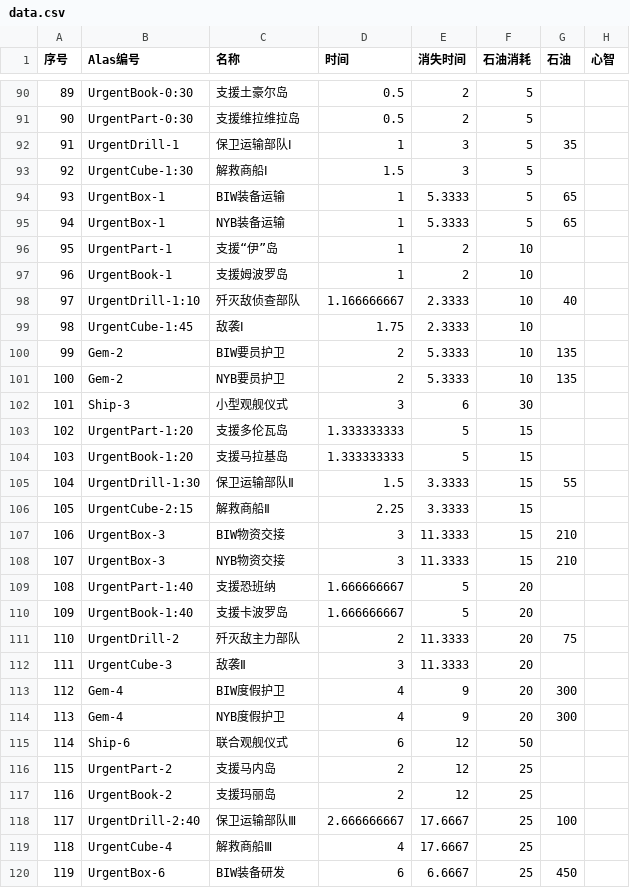
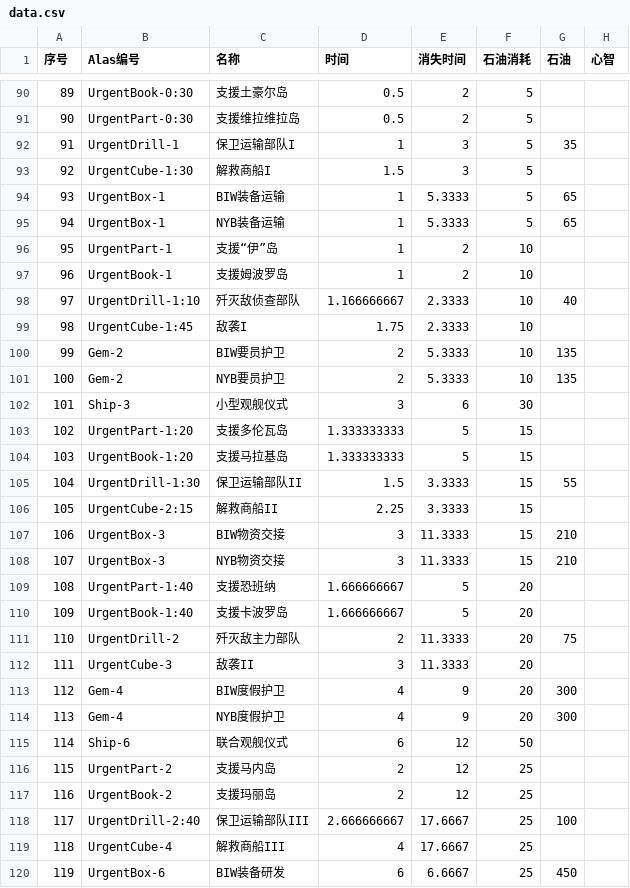
Before and after one commit to Zuosizhu/AzurLaneCommissionSimulator, a CSV file: CommissionSimulator/data.csv, drawn as a sheet; only a part is shown, gaps mark what is left out; the diff covers the shown part only; the diff names each change by its address in the sheet, - before the commit and + after, or states it on an @@ line.

```diff
--- a/CommissionSimulator/data.csv
+++ b/CommissionSimulator/data.csv
-C92 (名称): 保卫运输部队Ⅰ
+C92 (名称): 保卫运输部队I
-C93 (名称): 解救商船Ⅰ
+C93 (名称): 解救商船I
-C99 (名称): 敌袭Ⅰ
+C99 (名称): 敌袭I
-C105 (名称): 保卫运输部队Ⅱ
+C105 (名称): 保卫运输部队II
-C106 (名称): 解救商船Ⅱ
+C106 (名称): 解救商船II
-C112 (名称): 敌袭Ⅱ
+C112 (名称): 敌袭II
-C118 (名称): 保卫运输部队Ⅲ
+C118 (名称): 保卫运输部队III
-C119 (名称): 解救商船Ⅲ
+C119 (名称): 解救商船III
```
Also changed, not shown: 1 edited cell elsewhere in this file, 4 other files.
